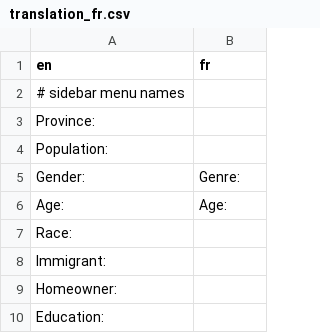
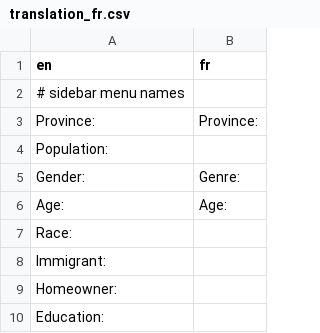
Before and after one commit to canadian-municipal-barometer/attitudes-shiny-app, a CSV file: data/translation/translation_fr.csv, drawn as a sheet; only a part is shown.

Commit message:
unlist choice lists

```diff
--- a/data/translation/translation_fr.csv
+++ b/data/translation/translation_fr.csv
@@ -2,3 +2,3 @@ en,fr
 # sidebar menu names
-Province:,
+Province:,Province:
 Population:,
```
Also changed, not shown: 1 other file.
